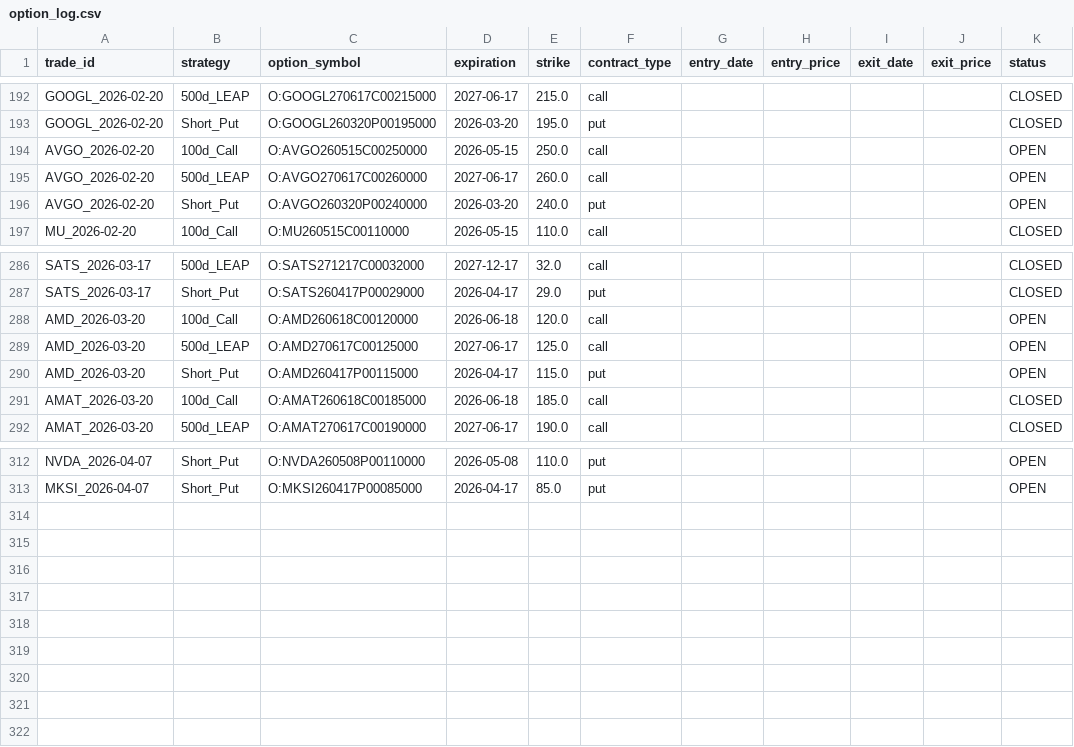
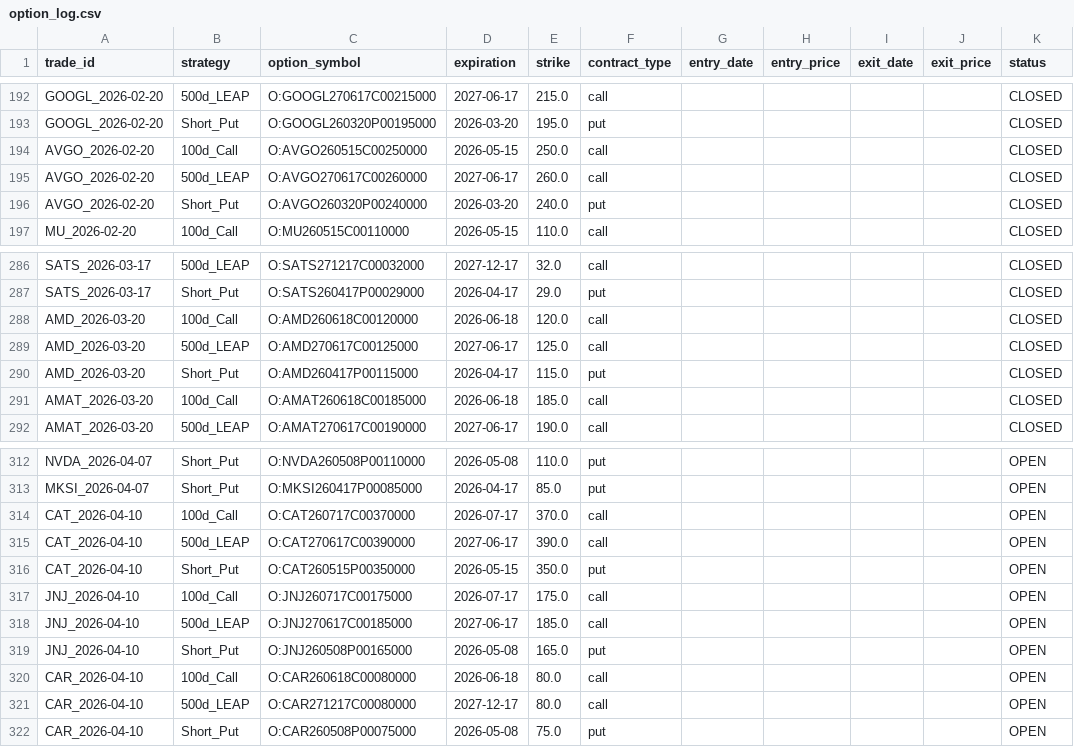
Before and after one commit to zacseidel/momentum9, a CSV file: data/option_log.csv, drawn as a sheet; only a part is shown, gaps mark what is left out.

```diff
--- a/data/option_log.csv
+++ b/data/option_log.csv
@@ -193,5 +193,5 @@ GOOGL_2026-02-20,500d_LEAP,O:GOOGL270617C00215000,2027-06-17,215.0,call,,,,,CLOS
 GOOGL_2026-02-20,Short_Put,O:GOOGL260320P00195000,2026-03-20,195.0,put,,,,,CLOSED
-AVGO_2026-02-20,100d_Call,O:AVGO260515C00250000,2026-05-15,250.0,call,,,,,OPEN
-AVGO_2026-02-20,500d_LEAP,O:AVGO270617C00260000,2027-06-17,260.0,call,,,,,OPEN
-AVGO_2026-02-20,Short_Put,O:AVGO260320P00240000,2026-03-20,240.0,put,,,,,OPEN
+AVGO_2026-02-20,100d_Call,O:AVGO260515C00250000,2026-05-15,250.0,call,,,,,CLOSED
+AVGO_2026-02-20,500d_LEAP,O:AVGO270617C00260000,2027-06-17,260.0,call,,,,,CLOSED
+AVGO_2026-02-20,Short_Put,O:AVGO260320P00240000,2026-03-20,240.0,put,,,,,CLOSED
 MU_2026-02-20,100d_Call,O:MU260515C00110000,2026-05-15,110.0,call,,,,,CLOSED
@@ -287,5 +287,5 @@ SATS_2026-03-17,500d_LEAP,O:SATS271217C00032000,2027-12-17,32.0,call,,,,,CLOSED
 SATS_2026-03-17,Short_Put,O:SATS260417P00029000,2026-04-17,29.0,put,,,,,CLOSED
-AMD_2026-03-20,100d_Call,O:AMD260618C00120000,2026-06-18,120.0,call,,,,,OPEN
-AMD_2026-03-20,500d_LEAP,O:AMD270617C00125000,2027-06-17,125.0,call,,,,,OPEN
-AMD_2026-03-20,Short_Put,O:AMD260417P00115000,2026-04-17,115.0,put,,,,,OPEN
+AMD_2026-03-20,100d_Call,O:AMD260618C00120000,2026-06-18,120.0,call,,,,,CLOSED
+AMD_2026-03-20,500d_LEAP,O:AMD270617C00125000,2027-06-17,125.0,call,,,,,CLOSED
+AMD_2026-03-20,Short_Put,O:AMD260417P00115000,2026-04-17,115.0,put,,,,,CLOSED
 AMAT_2026-03-20,100d_Call,O:AMAT260618C00185000,2026-06-18,185.0,call,,,,,CLOSED
@@ -313 +313,10 @@ NVDA_2026-04-07,Short_Put,O:NVDA260508P00110000,2026-05-08,110.0,put,,,,,OPEN
 MKSI_2026-04-07,Short_Put,O:MKSI260417P00085000,2026-04-17,85.0,put,,,,,OPEN
+CAT_2026-04-10,100d_Call,O:CAT260717C00370000,2026-07-17,370.0,call,,,,,OPEN
+CAT_2026-04-10,500d_LEAP,O:CAT270617C00390000,2027-06-17,390.0,call,,,,,OPEN
+CAT_2026-04-10,Short_Put,O:CAT260515P00350000,2026-05-15,350.0,put,,,,,OPEN
+JNJ_2026-04-10,100d_Call,O:JNJ260717C00175000,2026-07-17,175.0,call,,,,,OPEN
+JNJ_2026-04-10,500d_LEAP,O:JNJ270617C00185000,2027-06-17,185.0,call,,,,,OPEN
+JNJ_2026-04-10,Short_Put,O:JNJ260508P00165000,2026-05-08,165.0,put,,,,,OPEN
+CAR_2026-04-10,100d_Call,O:CAR260618C00080000,2026-06-18,80.0,call,,,,,OPEN
+CAR_2026-04-10,500d_LEAP,O:CAR271217C00080000,2027-12-17,80.0,call,,,,,OPEN
+CAR_2026-04-10,Short_Put,O:CAR260508P00075000,2026-05-08,75.0,put,,,,,OPEN
```
Also changed, not shown: data/trade_log.csv, data/universe/change_log.csv, 9 other files.
